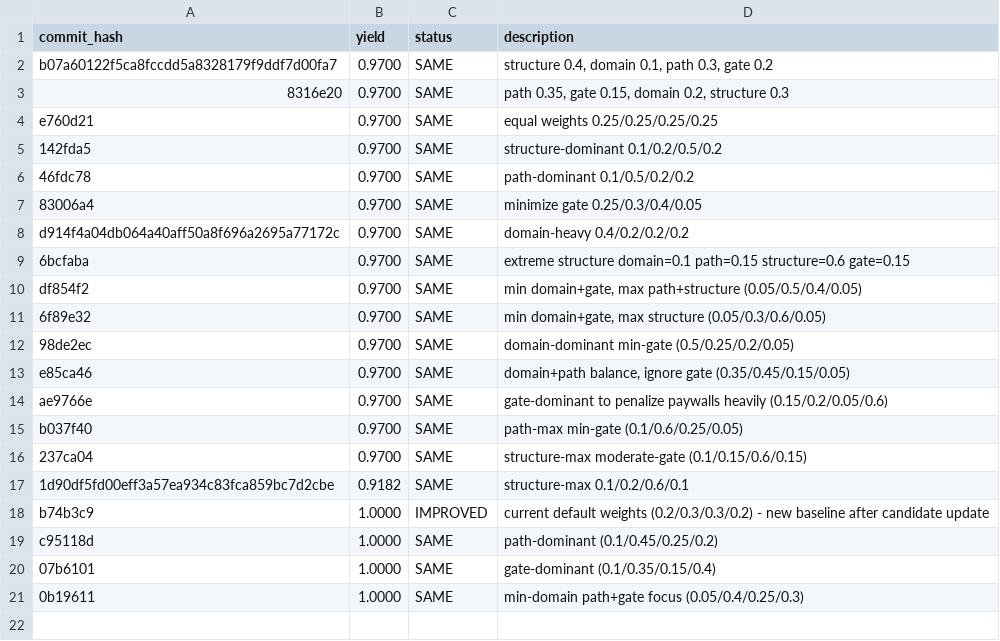
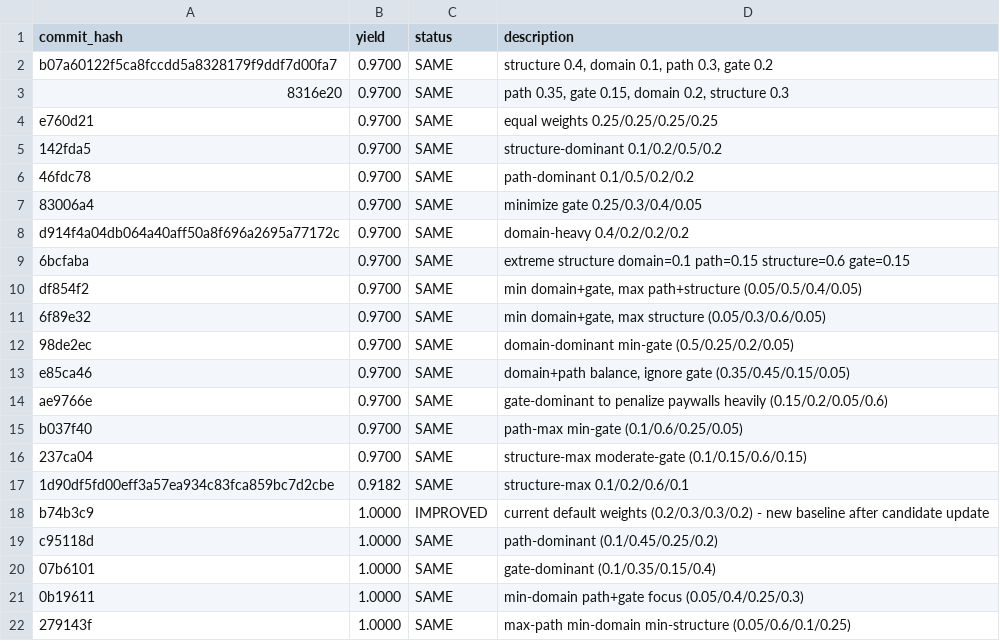
Before and after one commit to chengli1986/hedge-fund-research, a TSV file: autoresearch/results.tsv, drawn as a sheet.

```diff
--- a/autoresearch/results.tsv
+++ b/autoresearch/results.tsv
@@ -21 +21,2 @@ c95118d	1.0000	SAME	path-dominant (0.1/0.45/0.25/0.2)
 0b19611	1.0000	SAME	min-domain path+gate focus (0.05/0.4/0.25/0.3)
+279143f	1.0000	SAME	max-path min-domain min-structure (0.05/0.6/0.1/0.25)
```
Also changed, not shown: 1 other file.
